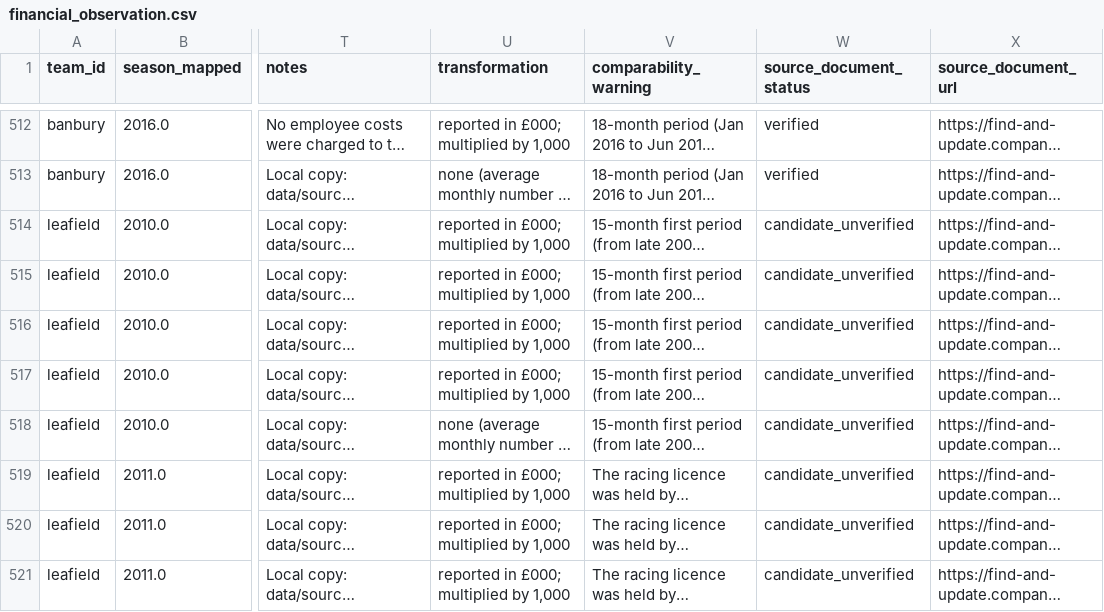
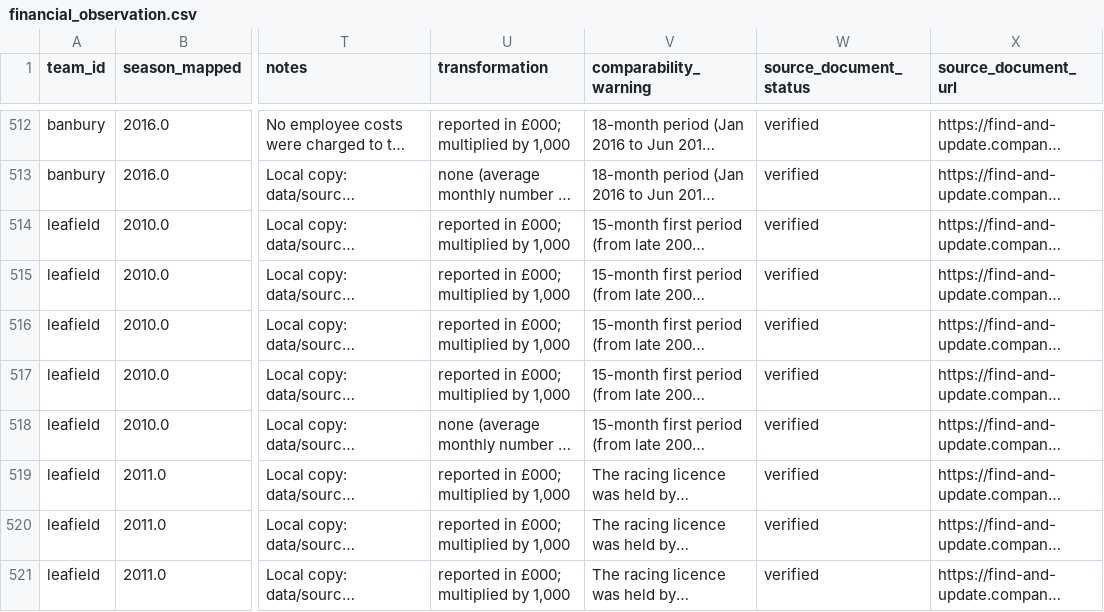
Before and after one commit to NahianIbnat-2000/F1-moneyball, a CSV file: website/public/data/financial_observation.csv, drawn as a sheet; only a part is shown, gaps mark what is left out; long unchanged cells end in …; the diff covers the shown part only; the diff names each change by its address in the sheet, - before the commit and + after, or states it on an @@ line.

```diff
--- a/website/public/data/financial_observation.csv
+++ b/website/public/data/financial_observation.csv
-W514:W521 (source_document_status): candidate_unverified
+W514:W521 (source_document_status): verified
```
Also changed, not shown: 62 edited cells elsewhere in this file, website/public/data/cost_cap_models.csv, website/public/data/model_results.csv, 17 other files.
